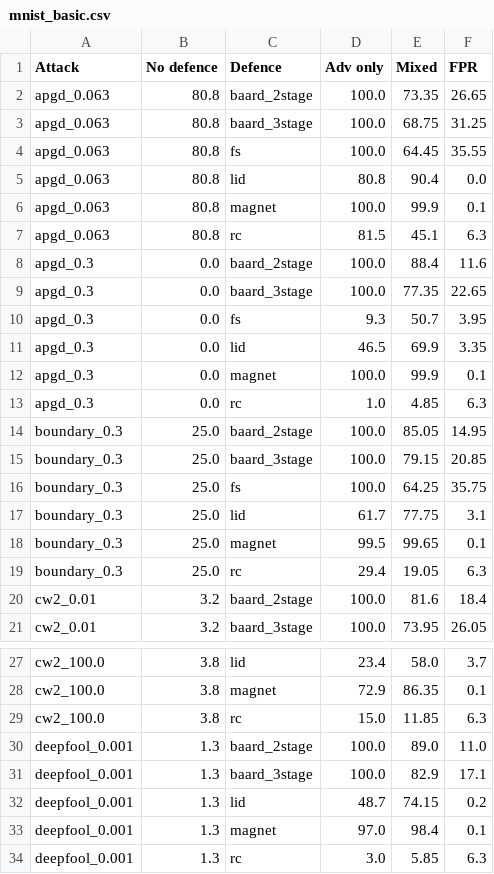
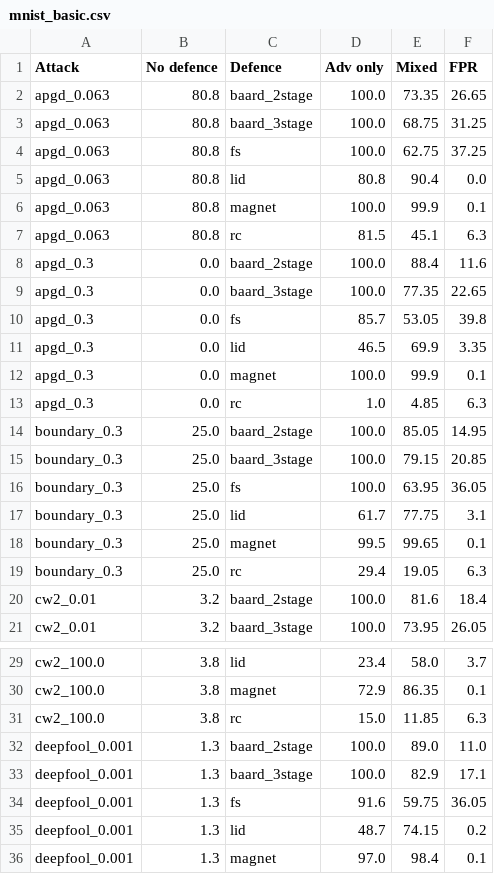
Before and after one commit to changx03/baard_exp2, a CSV file: csv/mnist_basic.csv, drawn as a sheet; only a part is shown, gaps mark what is left out; the shorter side is filled out with more unchanged rows; the diff covers the shown part only.

```diff
--- a/csv/mnist_basic.csv
+++ b/csv/mnist_basic.csv
@@ -3,3 +3,3 @@ apgd_0.063,80.8,baard_2stage,100.0,73.35,26.65
 apgd_0.063,80.8,baard_3stage,100.0,68.75,31.25
-apgd_0.063,80.8,fs,100.0,64.45,35.55
+apgd_0.063,80.8,fs,100.0,62.75,37.25
 apgd_0.063,80.8,lid,80.8,90.4,0.0
@@ -9,3 +9,3 @@ apgd_0.3,0.0,baard_2stage,100.0,88.4,11.6
 apgd_0.3,0.0,baard_3stage,100.0,77.35,22.65
-apgd_0.3,0.0,fs,9.3,50.7,3.95
+apgd_0.3,0.0,fs,85.7,53.05,39.8
 apgd_0.3,0.0,lid,46.5,69.9,3.35
@@ -15,3 +15,3 @@ boundary_0.3,25.0,baard_2stage,100.0,85.05,14.95
 boundary_0.3,25.0,baard_3stage,100.0,79.15,20.85
-boundary_0.3,25.0,fs,100.0,64.25,35.75
+boundary_0.3,25.0,fs,100.0,63.95,36.05
 boundary_0.3,25.0,lid,61.7,77.75,3.1
@@ -31,2 +33,3 @@ deepfool_0.001,1.3,baard_2stage,100.0,89.0,11.0
 deepfool_0.001,1.3,baard_3stage,100.0,82.9,17.1
+deepfool_0.001,1.3,fs,91.6,59.75,36.05
 deepfool_0.001,1.3,lid,48.7,74.15,0.2
```
Also changed, not shown: 15 added rows elsewhere in this file, 1 other file.
